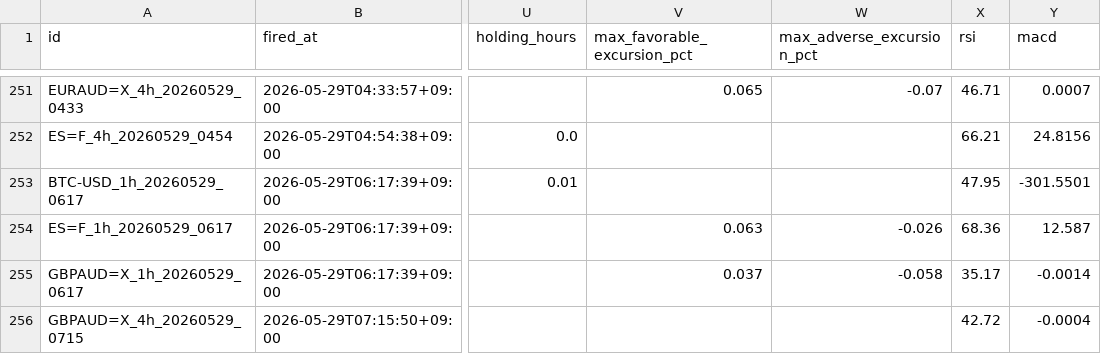
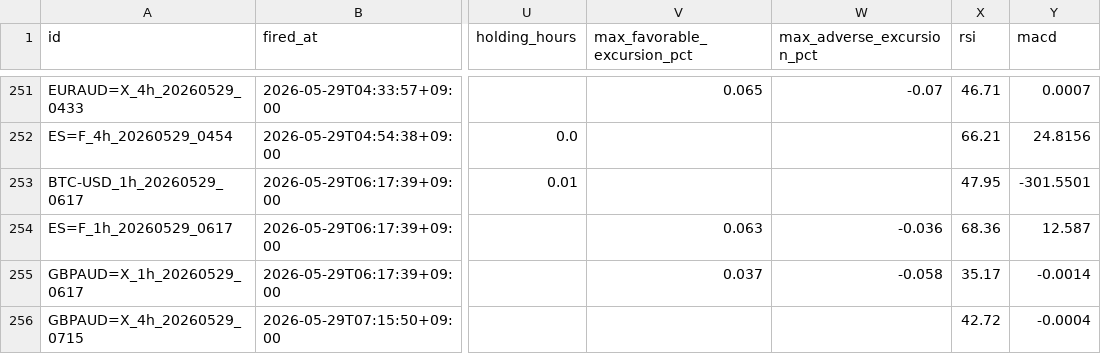
Before and after one commit to invest-ai-info/marketwatch-ai, a CSV file: signals-log.csv, drawn as a sheet; only a part is shown, gaps mark what is left out; the diff names each change by its address in the sheet, - before the commit and + after, or states it on an @@ line.

```diff
--- a/signals-log.csv
+++ b/signals-log.csv
-W254 (max_adverse_excursion_pct): -0.026
+W254 (max_adverse_excursion_pct): -0.036
```
Also changed, not shown: 2 other files.
